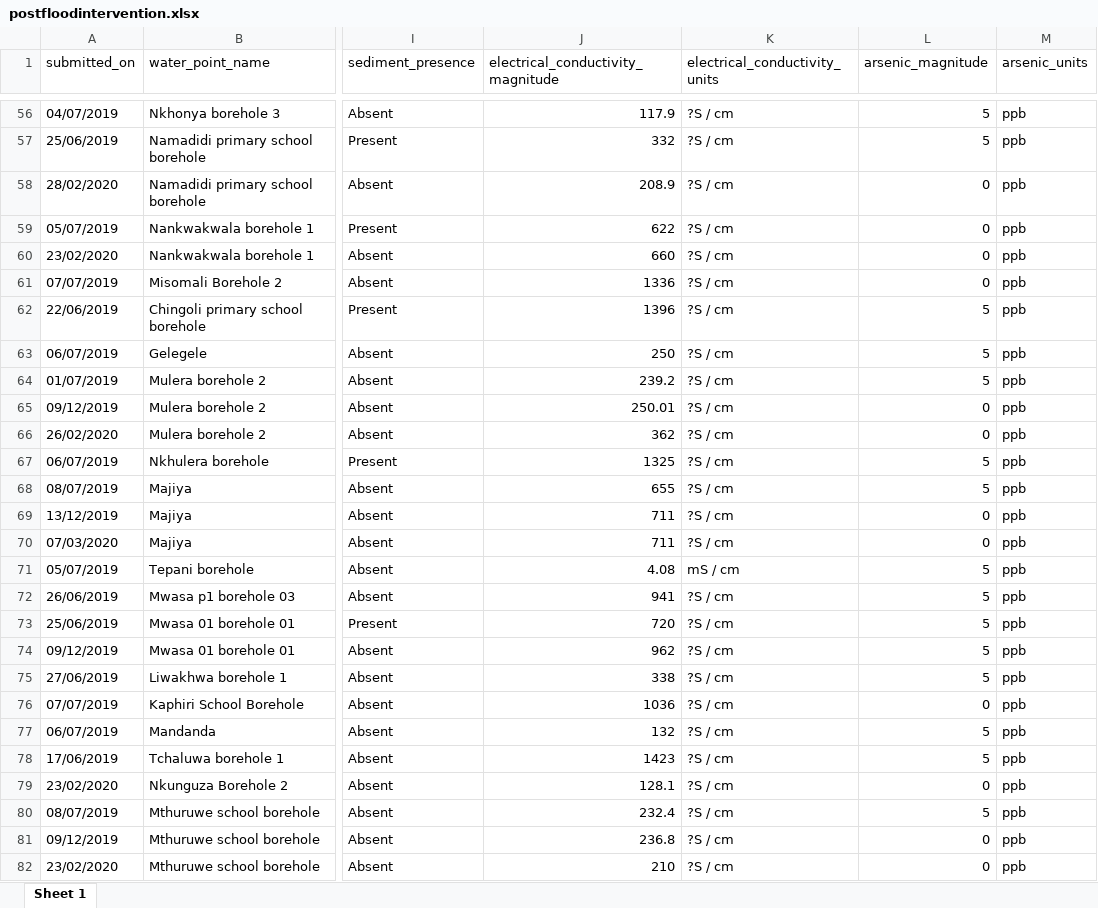
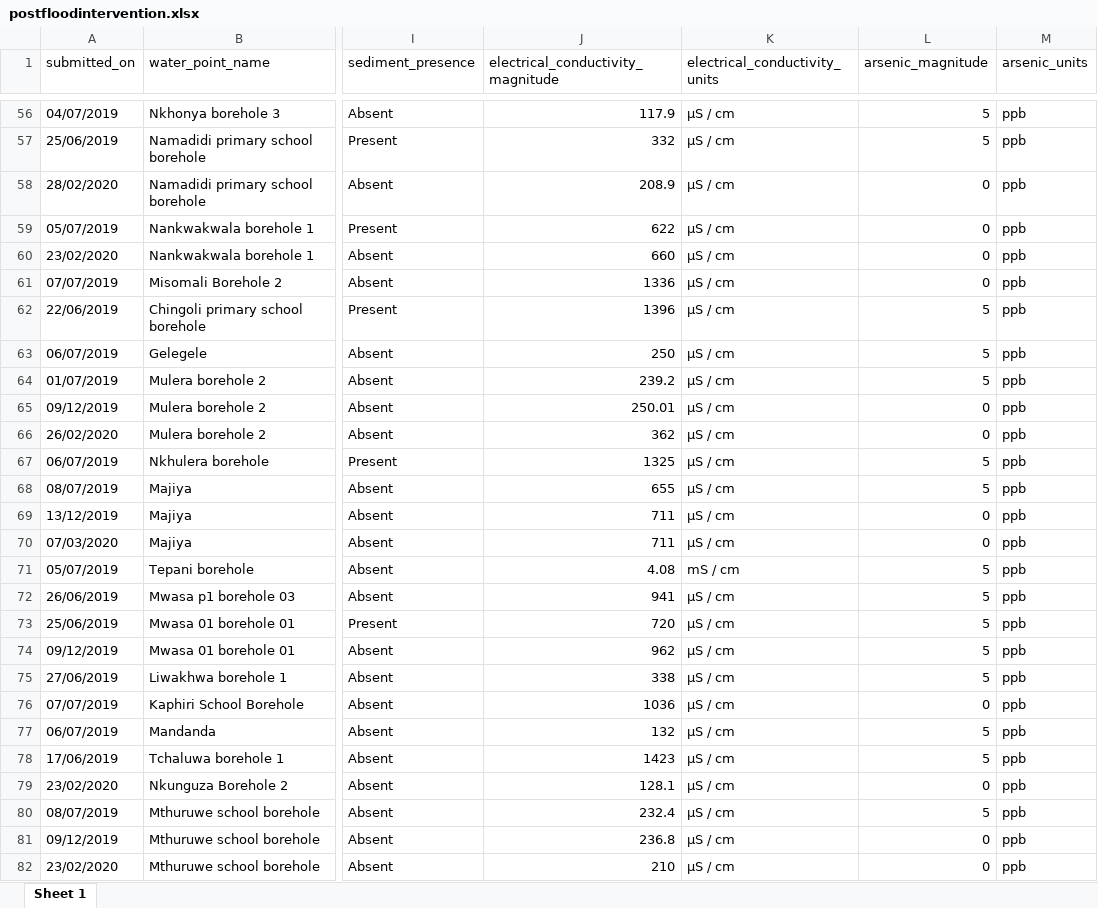
Before and after one commit to openwashdata/postfloodintervention, an Excel workbook: inst/extdata/postfloodintervention.xlsx, sheet Sheet 1, drawn as a sheet; only a part is shown, gaps mark what is left out; values as stored, in another font and other column widths than the file's, no borders; the diff covers the shown part only; the diff names each change by its address in the sheet, - before the commit and + after, or states it on an @@ line.

Commit message:
Fix encoding issue in electrical conductivity units
- Replace '?S / cm' with 'μS / cm' (microsiemens per centimeter)
- Add data quality check for unusually low pH values
- Document rows 185 and 279 with pH values 0.73 and 0.68 respectively

```diff
--- a/inst/extdata/postfloodintervention.xlsx (sheet Sheet 1)
+++ b/inst/extdata/postfloodintervention.xlsx (sheet Sheet 1)
-K56:K70 (electrical_conductivity_units): ?S / cm
+K56:K70 (electrical_conductivity_units): μS / cm
-K72:K82 (electrical_conductivity_units): ?S / cm
+K72:K82 (electrical_conductivity_units): μS / cm
```
Also changed, not shown: 274 edited cells elsewhere in this sheet, 5 other files.
